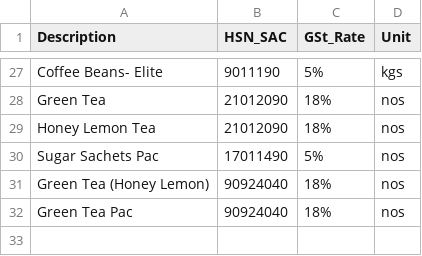
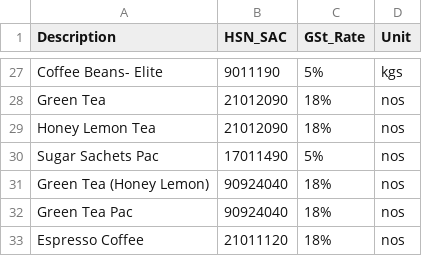
Before and after one commit to 1272Sk/s4invoice-generator, a CSV file: products.csv, drawn as a sheet; only a part is shown, gaps mark what is left out.

Commit message:
company_pricing and products updated

```diff
--- a/products.csv
+++ b/products.csv
@@ -32 +32,2 @@ Green Tea (Honey Lemon),90924040,18%,nos
 Green Tea Pac,90924040,18%,nos
+Espresso Coffee,21011120,18%,nos
```
Also changed, not shown: company_pricing.csv.
